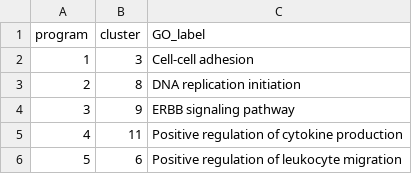
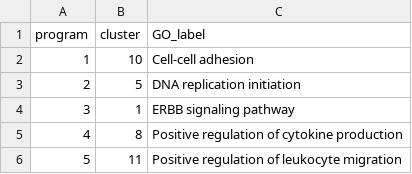
Before and after one commit to thekingofall/scFetallife_Blood, a TSV file: Main_Figure_02/e_M02e/03_PlotData/PBMC_Temporal_Programs.tsv, drawn as a sheet.

```diff
--- a/Main_Figure_02/e_M02e/03_PlotData/PBMC_Temporal_Programs.tsv
+++ b/Main_Figure_02/e_M02e/03_PlotData/PBMC_Temporal_Programs.tsv
@@ -1,6 +1,6 @@
 program	cluster	GO_label
-1	3	Cell-cell adhesion
-2	8	DNA replication initiation
-3	9	ERBB signaling pathway
-4	11	Positive regulation of cytokine production
-5	6	Positive regulation of leukocyte migration
+1	10	Cell-cell adhesion
+2	5	DNA replication initiation
+3	1	ERBB signaling pathway
+4	8	Positive regulation of cytokine production
+5	11	Positive regulation of leukocyte migration
```
Also changed, not shown: Main_Figure_02/e_M02e/03_PlotData/PBMC_Temporal_Heatmap_Values.csv, 7 other files.
